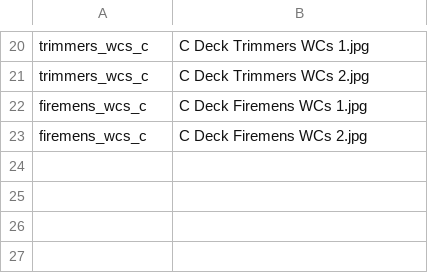
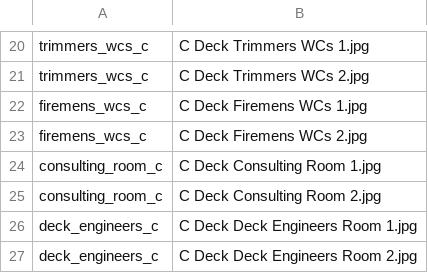
Before and after one commit to JTPrater/RBVRPG, a TSV file: scripts/night_edit/rendered_list_c_deck_midships.tsv, drawn as a sheet; only a part is shown, gaps mark what is left out.

```diff
--- a/scripts/night_edit/rendered_list_c_deck_midships.tsv
+++ b/scripts/night_edit/rendered_list_c_deck_midships.tsv
@@ -23 +23,5 @@ firemens_wcs_c	C Deck Firemens WCs 1.jpg
 firemens_wcs_c	C Deck Firemens WCs 2.jpg
+consulting_room_c	C Deck Consulting Room 1.jpg
+consulting_room_c	C Deck Consulting Room 2.jpg
+deck_engineers_c	C Deck Deck Engineers Room 1.jpg
+deck_engineers_c	C Deck Deck Engineers Room 2.jpg
```
Also changed, not shown: 35 other files.
